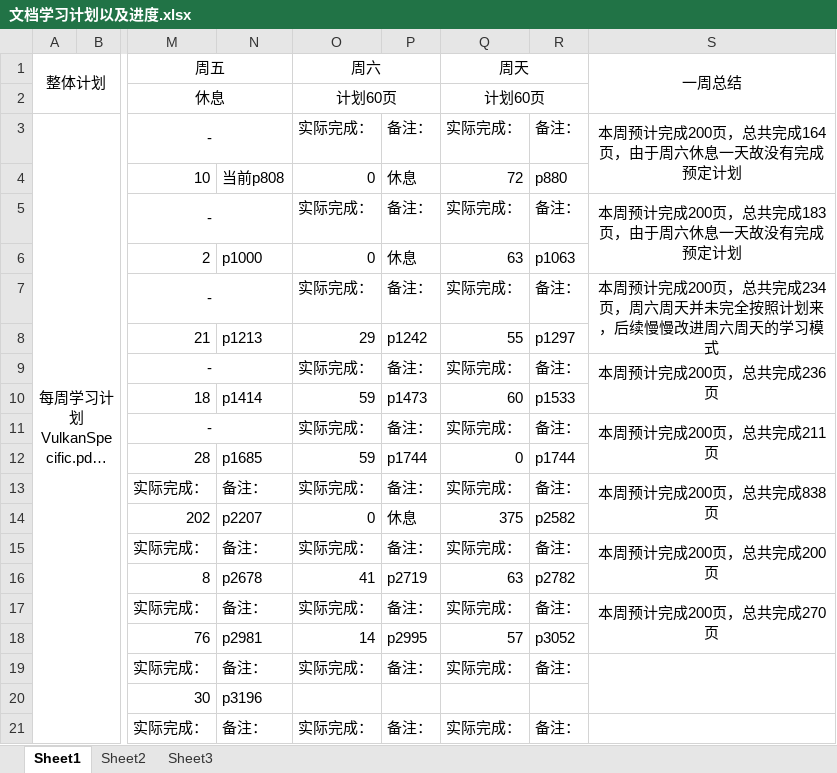
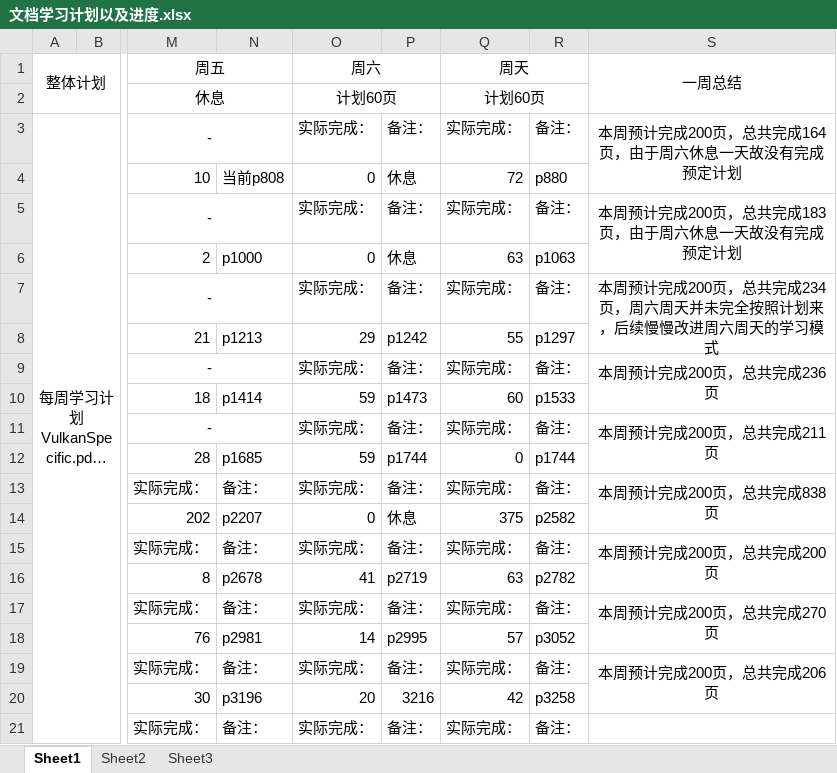
Before and after one commit to mou-wj/VulkanLearn, an Excel workbook: doc/文档学习计划以及进度.xlsx, sheet Sheet1, drawn as a sheet; only a part is shown, gaps mark what is left out; long unchanged cells end in …; values as stored, in another font and other column widths than the file's, no borders; the diff names each change by its address in the sheet, - before the commit and + after, or states it on an @@ line.

```diff
--- a/doc/文档学习计划以及进度.xlsx (sheet Sheet1)
+++ b/doc/文档学习计划以及进度.xlsx (sheet Sheet1)
-S19 (一周总结): (empty)
+S19 (一周总结): 本周预计完成200页，总共完成206页
-O20 (周六): (empty)
+O20 (周六): 20
-P20: (empty)
+P20: 3216
-Q20 (周天): (empty)
+Q20 (周天): 42
-R20: (empty)
+R20: p3258
```
Also changed, not shown: 3 other files.
